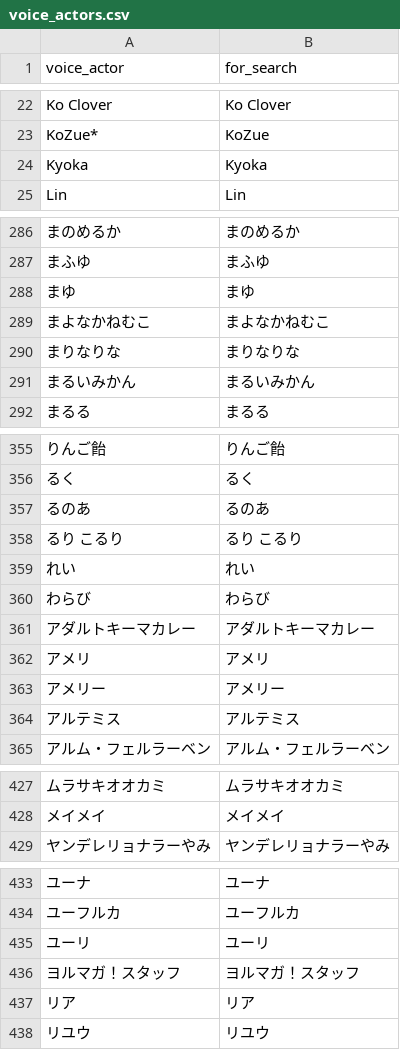
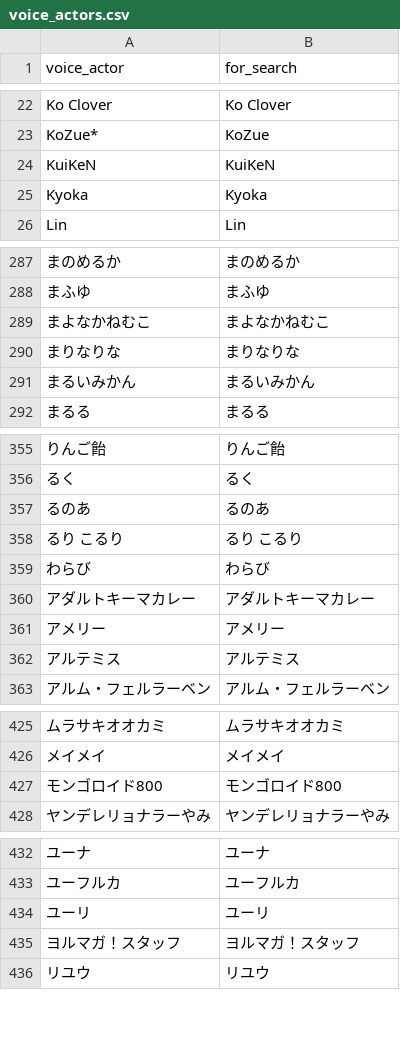
Before and after one commit to MASAYUKI-MORITA/kuppuku_database, a CSV file: voice_actors.csv, drawn as a sheet; only a part is shown, gaps mark what is left out; removed rows and columns are numbered as before the commit, all else as after; the diff covers the shown part only; the diff names each change by its address in the sheet, - before the commit and + after, or states it on an @@ line.

```diff
--- a/voice_actors.csv
+++ b/voice_actors.csv
+row 24: KuiKeN | KuiKeN
-row 288: まゆ | まゆ
-row 359: れい | れい
-row 362: アメリ | アメリ
+row 427: モンゴロイド800 | モンゴロイド800
-row 437: リア | リア
```
Also changed, not shown: 5 added rows and 1 removed row elsewhere in this file, circles.csv.
